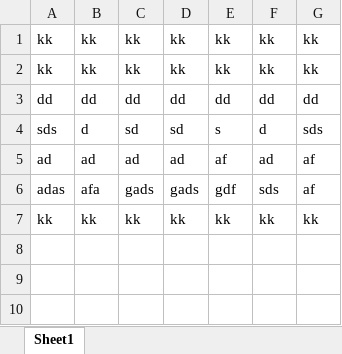
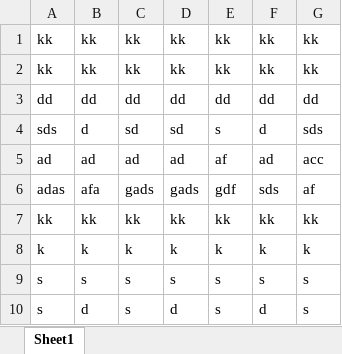
Before and after one commit to haivaputrip/kelompok08_projectteam, an Excel workbook: 12_06_2023/hasil_pengajuan_tandatangan.xlsx, sheet Sheet1, drawn as a sheet; values as stored, in another font and other column widths than the file's, no borders; the diff names each change by its address in the sheet, - before the commit and + after, or states it on an @@ line.

```diff
--- a/12_06_2023/hasil_pengajuan_tandatangan.xlsx (sheet Sheet1)
+++ b/12_06_2023/hasil_pengajuan_tandatangan.xlsx (sheet Sheet1)
-G5: af
+G5: acc
+row 8: k | k | k | k | k | k | k
+row 9: s | s | s | s | s | s | s
+row 10: s | d | s | d | s | d | s
```
Also changed, not shown: 12_06_2023/baris_FT.xlsx, 5 other files.
